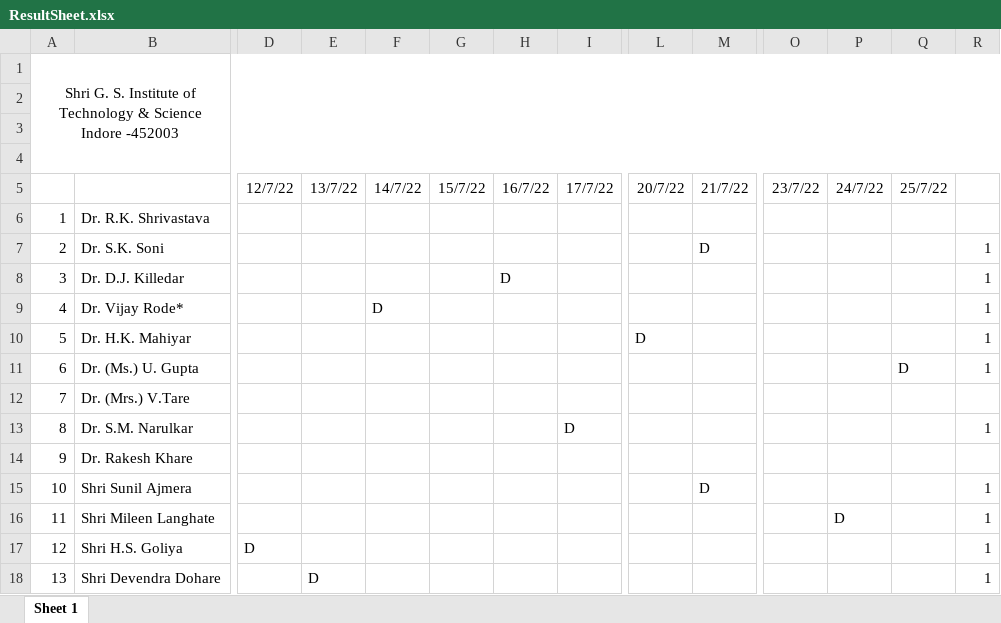
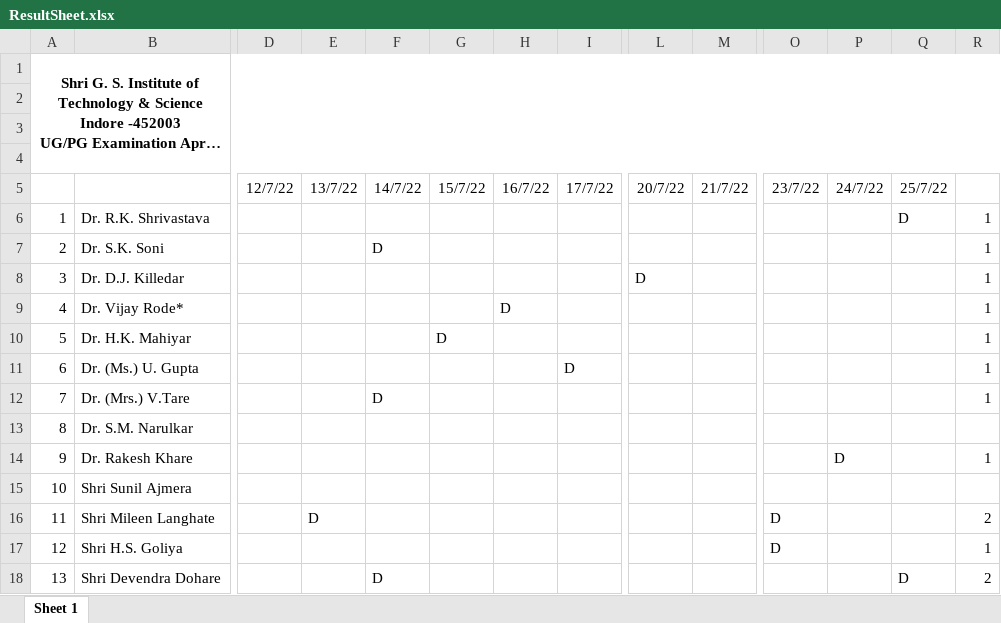
Before and after one commit to Sakshamwane/Invigilator-Duty-Chart, an Excel workbook: ResultSheet.xlsx, sheet Sheet 1, drawn as a sheet; only a part is shown, gaps mark what is left out; long unchanged cells end in …; values as stored, in another font and other column widths than the file's, no borders; the diff covers the shown part only; the diff names each change by its address in the sheet, - before the commit and + after, or states it on an @@ line.

```diff
--- a/ResultSheet.xlsx (sheet Sheet 1)
+++ b/ResultSheet.xlsx (sheet Sheet 1)
@@ column A renumbered between rows 1 and 139 @@
-A1 bold: off
+A1 bold: on
-Q6 (25/7/22): (empty)
+Q6 (25/7/22): D
-R6: (empty)
+R6: 1
-F7 (14/7/22): (empty)
+F7 (14/7/22): D
-M7 (21/7/22): D
+M7 (21/7/22): (empty)
-H8 (16/7/22): D
+H8 (16/7/22): (empty)
-L8 (20/7/22): (empty)
+L8 (20/7/22): D
-F9 (14/7/22): D
+F9 (14/7/22): (empty)
-H9 (16/7/22): (empty)
+H9 (16/7/22): D
-G10 (15/7/22): (empty)
+G10 (15/7/22): D
-L10 (20/7/22): D
+L10 (20/7/22): (empty)
-I11 (17/7/22): (empty)
+I11 (17/7/22): D
-Q11 (25/7/22): D
+Q11 (25/7/22): (empty)
-F12 (14/7/22): (empty)
+F12 (14/7/22): D
-R12: (empty)
+R12: 1
-I13 (17/7/22): D
+I13 (17/7/22): (empty)
-R13: 1
+R13: (empty)
-P14 (24/7/22): (empty)
+P14 (24/7/22): D
-R14: (empty)
+R14: 1
-M15 (21/7/22): D
+M15 (21/7/22): (empty)
-R15: 1
+R15: (empty)
-E16 (13/7/22): (empty)
+E16 (13/7/22): D
-O16:O17 (23/7/22): (empty)
+O16:O17 (23/7/22): D
-P16 (24/7/22): D
+P16 (24/7/22): (empty)
-R16: 1
+R16: 2
-D17 (12/7/22): D
+D17 (12/7/22): (empty)
-E18 (13/7/22): D
+E18 (13/7/22): (empty)
-F18 (14/7/22): (empty)
+F18 (14/7/22): D
-Q18 (25/7/22): (empty)
+Q18 (25/7/22): D
-R18: 1
+R18: 2
```
Also changed, not shown: 1 added row, 16 removed rows and 343 edited cells elsewhere in this sheet, 9 other files.
